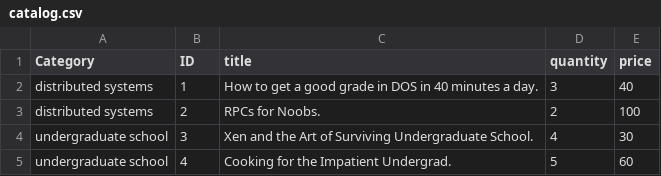
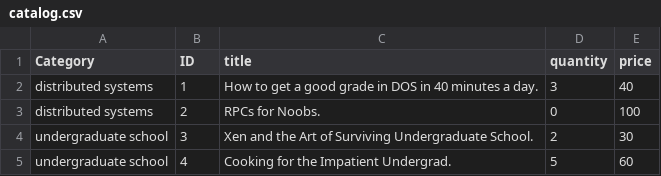
Before and after one commit to ramisir3/DOS-Proj, a CSV file: catalog/catalog.csv, drawn as a sheet.

```diff
--- a/catalog/catalog.csv
+++ b/catalog/catalog.csv
@@ -2,4 +2,4 @@ Category,ID,title,quantity,price
 distributed systems,1,How to get a good grade in DOS in 40 minutes a day.,3,40
-distributed systems,2,RPCs for Noobs.,2,100
-undergraduate school,3,Xen and the Art of Surviving Undergraduate School.,4,30
+distributed systems,2,RPCs for Noobs.,0,100
+undergraduate school,3,Xen and the Art of Surviving Undergraduate School.,2,30
 undergraduate school,4,Cooking for the Impatient Undergrad.,5,60
```
Also changed, not shown: 4 other files.
